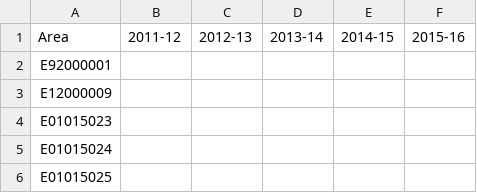
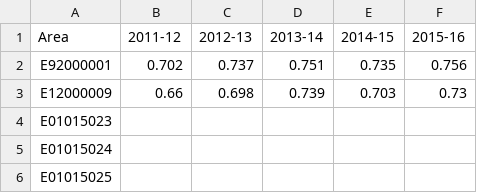
Before and after one commit to Devon-County-Council/jsna, a CSV file: AdultsWithLearningDisabilitiesInOwnHome_UCI.csv, drawn as a sheet; only a part is shown.

Commit message:
Update AdultsWithLearningDisabilitiesInOwnHome_UCI.csv

```diff
--- a/AdultsWithLearningDisabilitiesInOwnHome_UCI.csv
+++ b/AdultsWithLearningDisabilitiesInOwnHome_UCI.csv
@@ -1,4 +1,4 @@
 Area,2011-12,2012-13,2013-14,2014-15,2015-16
-E92000001,,,,,
-E12000009,,,,,
+E92000001,0.702,0.737,0.751,0.735,0.756
+E12000009,0.66,0.698,0.739,0.703,0.73
 E01015023,,,,,
```
